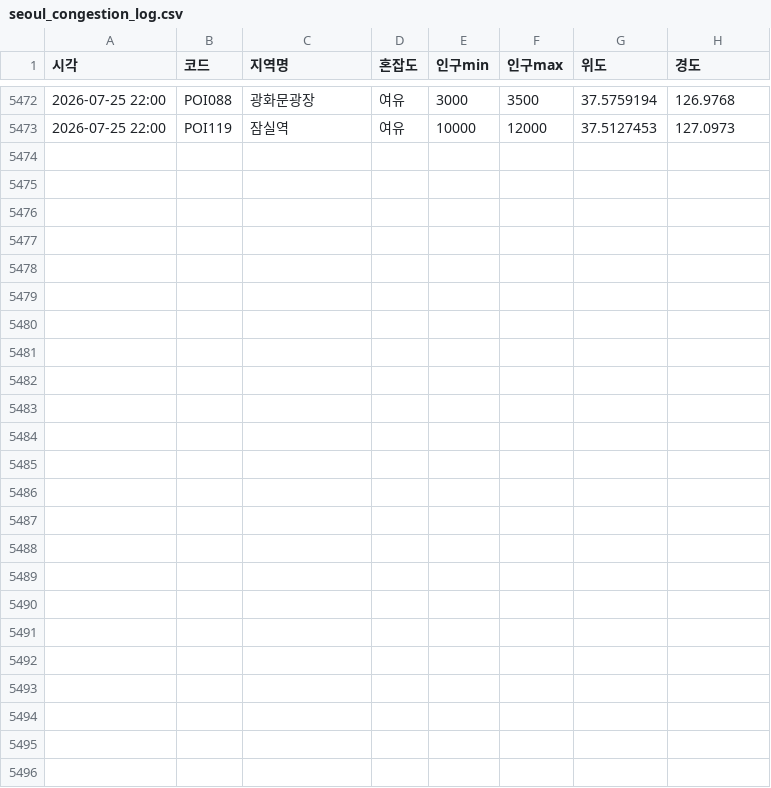
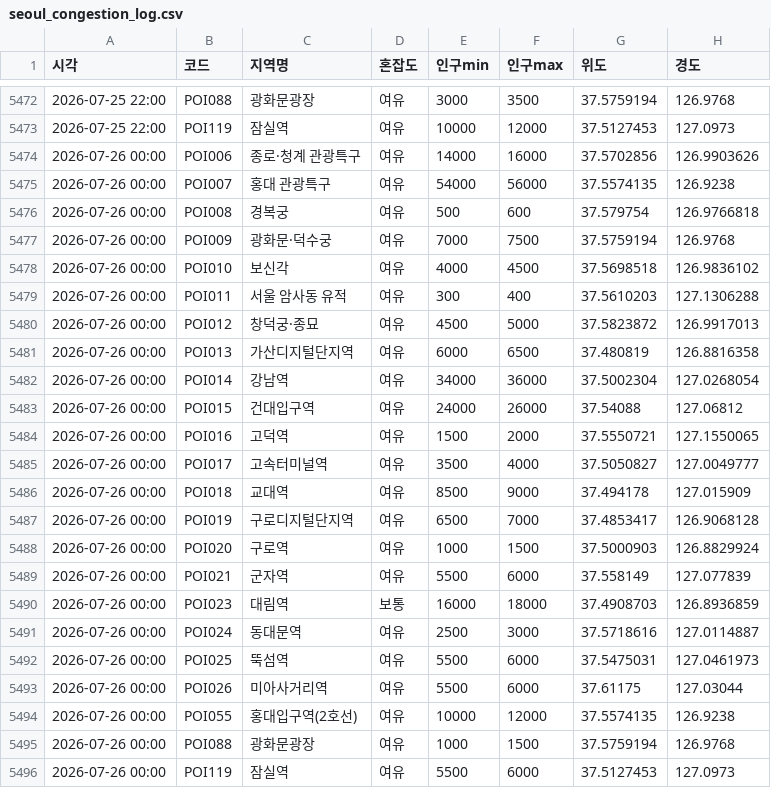
Before and after one commit to greatsong/modudata, a CSV file: data/seoul_congestion_log.csv, drawn as a sheet; only a part is shown, gaps mark what is left out.

```diff
--- a/data/seoul_congestion_log.csv
+++ b/data/seoul_congestion_log.csv
@@ -5473 +5473,24 @@
 2026-07-25 22:00,POI119,잠실역,여유,10000,12000,37.5127453,127.0973
+2026-07-26 00:00,POI006,종로·청계 관광특구,여유,14000,16000,37.5702856,126.9903626
+2026-07-26 00:00,POI007,홍대 관광특구,여유,54000,56000,37.5574135,126.9238
+2026-07-26 00:00,POI008,경복궁,여유,500,600,37.579754,126.9766818
+2026-07-26 00:00,POI009,광화문·덕수궁,여유,7000,7500,37.5759194,126.9768
+2026-07-26 00:00,POI010,보신각,여유,4000,4500,37.5698518,126.9836102
+2026-07-26 00:00,POI011,서울 암사동 유적,여유,300,400,37.5610203,127.1306288
+2026-07-26 00:00,POI012,창덕궁·종묘,여유,4500,5000,37.5823872,126.9917013
+2026-07-26 00:00,POI013,가산디지털단지역,여유,6000,6500,37.480819,126.8816358
+2026-07-26 00:00,POI014,강남역,여유,34000,36000,37.5002304,127.0268054
+2026-07-26 00:00,POI015,건대입구역,여유,24000,26000,37.54088,127.06812
+2026-07-26 00:00,POI016,고덕역,여유,1500,2000,37.5550721,127.1550065
+2026-07-26 00:00,POI017,고속터미널역,여유,3500,4000,37.5050827,127.0049777
+2026-07-26 00:00,POI018,교대역,여유,8500,9000,37.494178,127.015909
+2026-07-26 00:00,POI019,구로디지털단지역,여유,6500,7000,37.4853417,126.9068128
+2026-07-26 00:00,POI020,구로역,여유,1000,1500,37.5000903,126.8829924
+2026-07-26 00:00,POI021,군자역,여유,5500,6000,37.558149,127.077839
+2026-07-26 00:00,POI023,대림역,보통,16000,18000,37.4908703,126.8936859
+2026-07-26 00:00,POI024,동대문역,여유,2500,3000,37.5718616,127.0114887
+2026-07-26 00:00,POI025,뚝섬역,여유,5500,6000,37.5475031,127.0461973
+2026-07-26 00:00,POI026,미아사거리역,여유,5500,6000,37.61175,127.03044
+2026-07-26 00:00,POI055,홍대입구역(2호선),여유,10000,12000,37.5574135,126.9238
+2026-07-26 00:00,POI088,광화문광장,여유,1000,1500,37.5759194,126.9768
+2026-07-26 00:00,POI119,잠실역,여유,5500,6000,37.5127453,127.0973
```
